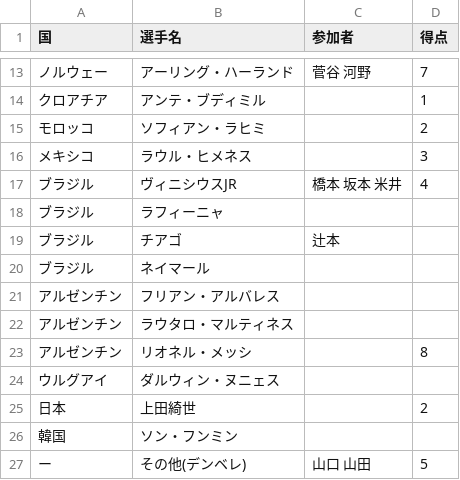
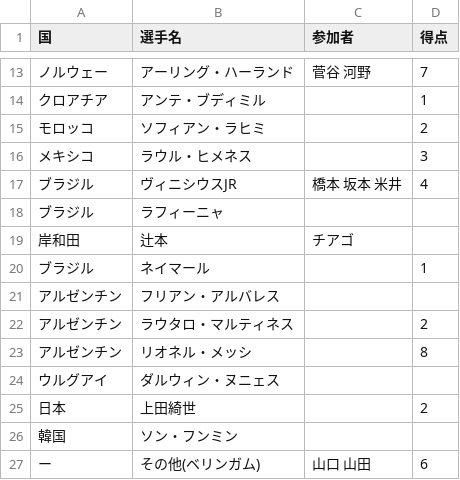
Before and after one commit to yonesuna/zqTPxj2BhiZmVyaDAYv7BqCJU4bYjcFjSvMVad8h, a CSV file: goal_list.csv, drawn as a sheet; only a part is shown, gaps mark what is left out.

Commit message:
Update goal_list.csv

```diff
--- a/goal_list.csv
+++ b/goal_list.csv
@@ -18,6 +18,6 @@
 ブラジル,ラフィーニャ,,
-ブラジル,チアゴ,辻本,
-ブラジル,ネイマール,,
+岸和田,辻本,チアゴ,
+ブラジル,ネイマール,,1
 アルゼンチン,フリアン・アルバレス,,
-アルゼンチン,ラウタロ・マルティネス,,
+アルゼンチン,ラウタロ・マルティネス,,2
 アルゼンチン,リオネル・メッシ,,8
@@ -26,2 +26,2 @@
 韓国,ソン・フンミン,,
-ー,その他(デンベレ),山口 山田,5
+ー,その他(ベリンガム),山口 山田,6
```
